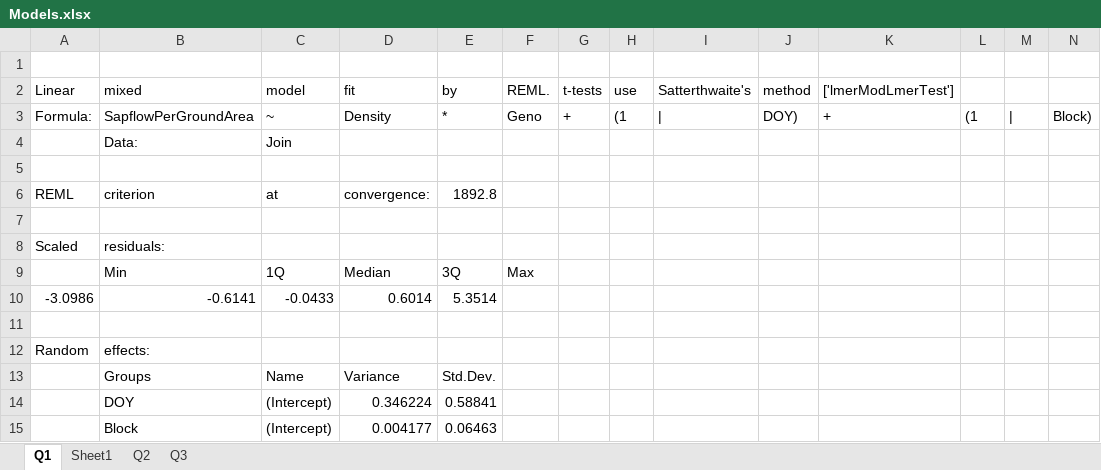
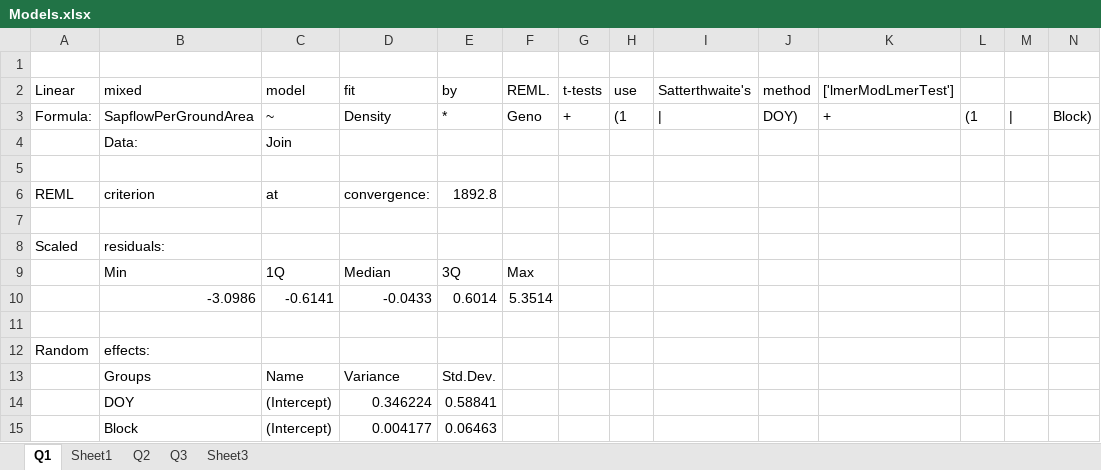
Before and after one commit to AzuraLiu/MP.June, an Excel workbook: Data/Processed/Daytime/Models.xlsx, sheet Q1, drawn as a sheet; only a part is shown; values as stored, in another font and other column widths than the file's, no borders; charts and pictures not drawn; removed rows and columns are numbered as before the commit, all else as after; the diff names each change by its address in the sheet, - before the commit and + after, or states it on an @@ line.

```diff
--- a/Data/Processed/Daytime/Models.xlsx (sheet Q1)
+++ b/Data/Processed/Daytime/Models.xlsx (sheet Q1)
+sheet tab: Sheet3
-row 10: -3.0986 | -0.6141 | -0.0433 | 0.6014 | 5.3514
+row 10:  | -3.0986 | -0.6141 | -0.0433 | 0.6014 | 5.3514
```
Also changed, not shown: sheet Sheet1, sheet Q2, sheet Q3, charts or pictures, 51 other files.
